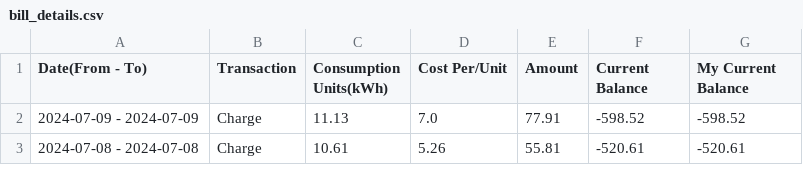
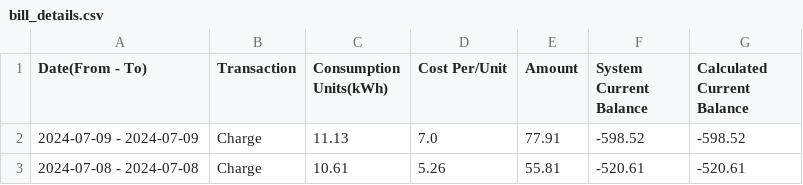
Before and after one commit to partho-das/Personal_Projects, a CSV file: csv/bill_details.csv, drawn as a sheet; only a part is shown.

```diff
--- a/csv/bill_details.csv
+++ b/csv/bill_details.csv
@@ -1,2 +1,2 @@
-Date(From - To),Transaction,Consumption Units(kWh),Cost Per/Unit,Amount,Current Balance,My Current Balance
+Date(From - To),Transaction,Consumption Units(kWh),Cost Per/Unit,Amount,System Current Balance,Calculated Current Balance
 2024-07-09 - 2024-07-09,Charge,11.13,7.0,77.91,-598.52,-598.52
```
Also changed, not shown: csv/monthly_bill_summary.csv, 1 other file.
